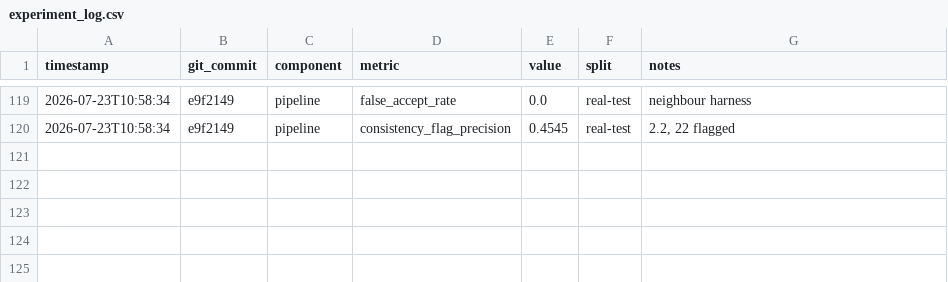
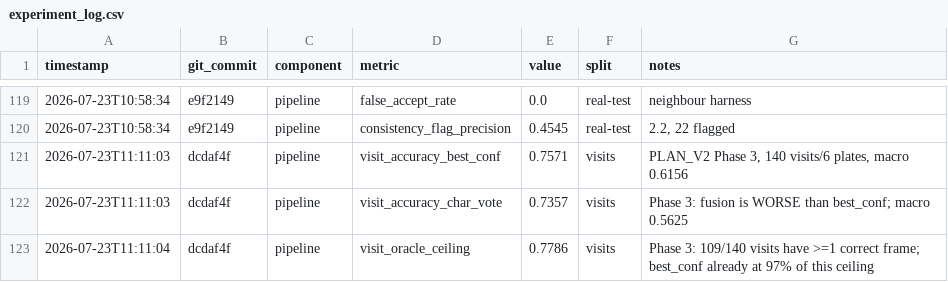
Before and after one commit to SoSereysokbotra/cambodia-alrp, a CSV file: metrics/experiment_log.csv, drawn as a sheet; only a part is shown, gaps mark what is left out; the diff names each change by its address in the sheet, - before the commit and + after, or states it on an @@ line.

Commit message:
feat(phase 4): completed

```diff
--- a/metrics/experiment_log.csv
+++ b/metrics/experiment_log.csv
+row 121: 2026-07-23T11:11:03 | dcdaf4f | pipeline | visit_accuracy_best_conf | 0.7571 | visits | PLAN_V2 Phase 3, 140 visits/6 plates, macro 0.6156
+row 122: 2026-07-23T11:11:03 | dcdaf4f | pipeline | visit_accuracy_char_vote | 0.7357 | visits | Phase 3: fusion is WORSE than best_conf; macro 0.5625
+row 123: 2026-07-23T11:11:04 | dcdaf4f | pipeline | visit_oracle_ceiling | 0.7786 | visits | Phase 3: 109/140 visits have >=1 correct frame; best_conf already at 97% of this ceiling
```
Also changed, not shown: 5 other files.
